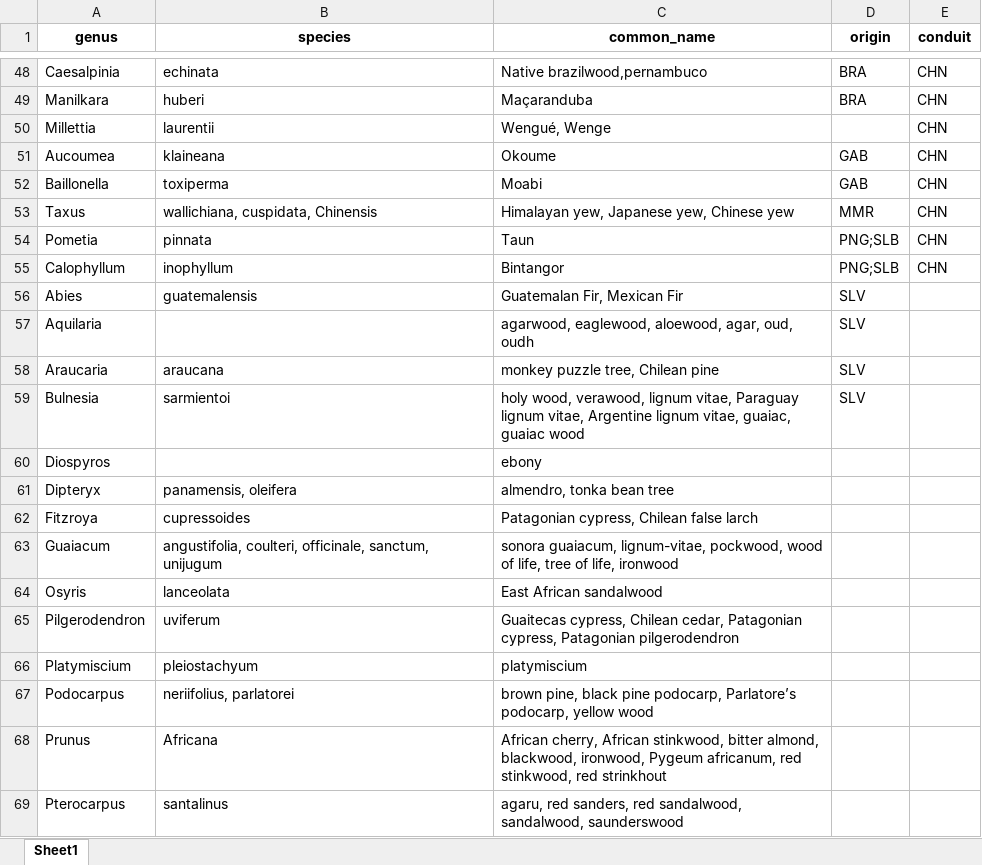
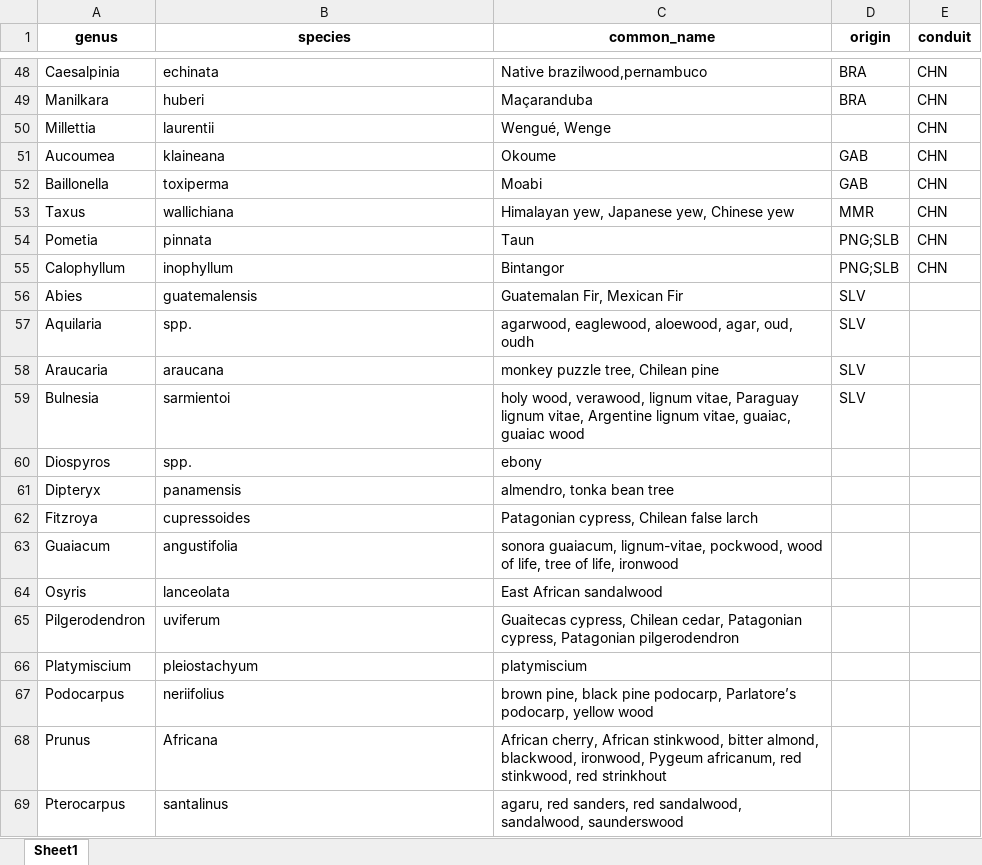
Before and after one commit to ddatta-DAC/WWF_DomainData_v1, an Excel workbook: src/WWF_HighRisk/WWFHighRisk_intermediate_edited.xlsx, sheet Sheet1, drawn as a sheet; only a part is shown, gaps mark what is left out; values as stored, in another font and other column widths than the file's, no borders; the diff covers the shown part only; the diff names each change by its address in the sheet, - before the commit and + after, or states it on an @@ line.

```diff
--- a/src/WWF_HighRisk/WWFHighRisk_intermediate_edited.xlsx (sheet Sheet1)
+++ b/src/WWF_HighRisk/WWFHighRisk_intermediate_edited.xlsx (sheet Sheet1)
-B53 (species): wallichiana, cuspidata, Chinensis
+B53 (species): wallichiana
-B57 (species): (empty)
+B57 (species): spp.
-B60 (species): (empty)
+B60 (species): spp.
-B61 (species): panamensis, oleifera
+B61 (species): panamensis
-B63 (species): angustifolia, coulteri, officinale, sanctum, unijugum
+B63 (species): angustifolia
-B67 (species): neriifolius, parlatorei
+B67 (species): neriifolius
```
Also changed, not shown: 20 edited cells elsewhere in this sheet, src/WWF_HighRisk/WWFHighRisk_intermediate.xlsx, 8 other files.
